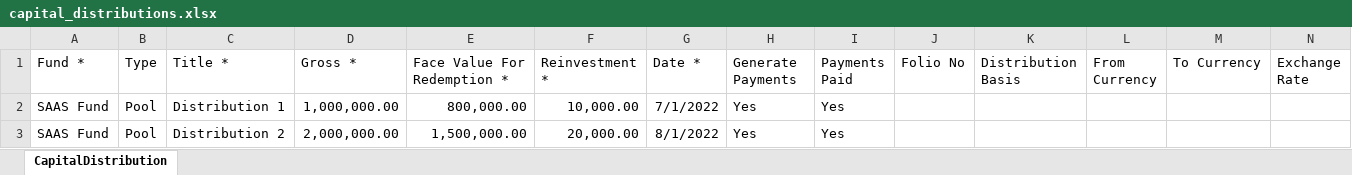
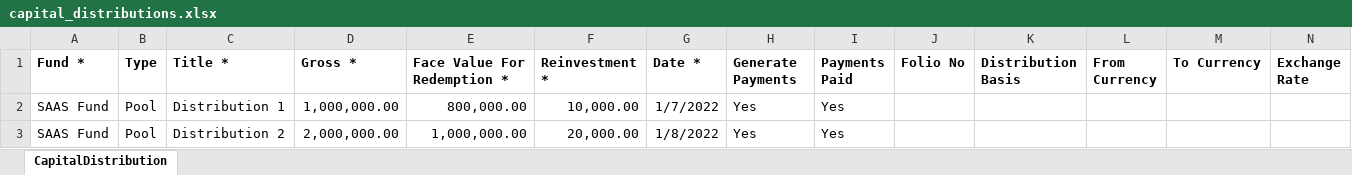
Before and after one commit to sampadadiwan/IRM, an Excel workbook: public/sample_uploads/capital_distributions.xlsx, sheet CapitalDistribution, drawn as a sheet; only a part is shown; values as stored, in another font and other column widths than the file's, no borders; the diff covers the shown part only; the diff names each change by its address in the sheet, - before the commit and + after, or states it on an @@ line.

```diff
--- a/public/sample_uploads/capital_distributions.xlsx (sheet CapitalDistribution)
+++ b/public/sample_uploads/capital_distributions.xlsx (sheet CapitalDistribution)
-A1:N1 bold: off
+A1:N1 bold: on
-G2 (Date *): 7/1/2022
+G2 (Date *): 1/7/2022
-E3 (Face Value For Redemption *): 1,500,000.00
+E3 (Face Value For Redemption *): 1,000,000.00
-G3 (Date *): 8/1/2022
+G3 (Date *): 1/8/2022
```
Also changed, not shown: cell formats elsewhere in this sheet, public/sample_uploads/capital_calls.xlsx, public/sample_uploads/capital_commitments.xlsx, 12 other files.
